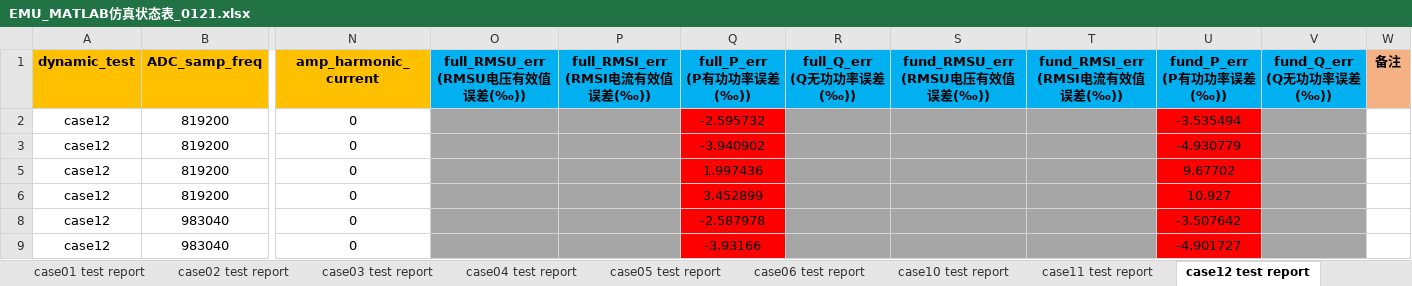
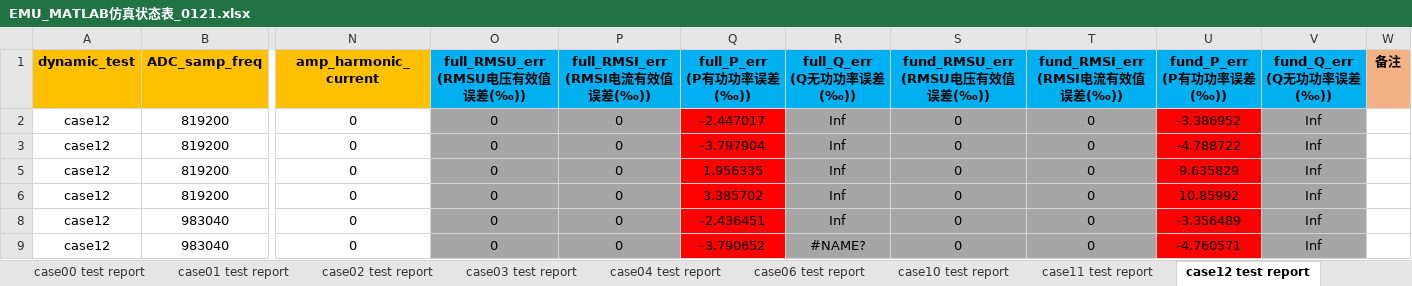
Before and after one commit to wzfhd/library, an Excel workbook: emu_result_process/data/EMU_MATLAB仿真状态表_0121.xlsx, sheet case12 test report, drawn as a sheet; only a part is shown, gaps mark what is left out; values as stored, in another font and other column widths than the file's, no borders; conditional formats not drawn; the diff covers the shown part only; the diff names each change by its address in the sheet, - before the commit and + after, or states it on an @@ line.

```diff
--- a/emu_result_process/data/EMU_MATLAB仿真状态表_0121.xlsx (sheet case12 test report)
+++ b/emu_result_process/data/EMU_MATLAB仿真状态表_0121.xlsx (sheet case12 test report)
-sheet tab: case05 test report
-O2:O3 (full_RMSU_err (RMSU电压有效值误差(‰))): (empty)
+O2:O3 (full_RMSU_err (RMSU电压有效值误差(‰))): 0
-P2:P3 (full_RMSI_err (RMSI电流有效值误差(‰))): (empty)
+P2:P3 (full_RMSI_err (RMSI电流有效值误差(‰))): 0
-Q2 (full_P_err (P有功功率误差(‰))): -2.595732
+Q2 (full_P_err (P有功功率误差(‰))): -2.447017
-R2:R3 (full_Q_err (Q无功功率误差(‰))): (empty)
+R2:R3 (full_Q_err (Q无功功率误差(‰))): Inf
-S2:S3 (fund_RMSU_err (RMSU电压有效值误差(‰))): (empty)
+S2:S3 (fund_RMSU_err (RMSU电压有效值误差(‰))): 0
-T2:T3 (fund_RMSI_err (RMSI电流有效值误差(‰))): (empty)
+T2:T3 (fund_RMSI_err (RMSI电流有效值误差(‰))): 0
-U2 (fund_P_err (P有功功率误差(‰))): -3.535494
+U2 (fund_P_err (P有功功率误差(‰))): -3.386952
-V2:V3 (fund_Q_err (Q无功功率误差(‰))): (empty)
+V2:V3 (fund_Q_err (Q无功功率误差(‰))): Inf
-Q3 (full_P_err (P有功功率误差(‰))): -3.940902
+Q3 (full_P_err (P有功功率误差(‰))): -3.797904
-U3 (fund_P_err (P有功功率误差(‰))): -4.930779
+U3 (fund_P_err (P有功功率误差(‰))): -4.788722
-O5:O6 (full_RMSU_err (RMSU电压有效值误差(‰))): (empty)
+O5:O6 (full_RMSU_err (RMSU电压有效值误差(‰))): 0
-P5:P6 (full_RMSI_err (RMSI电流有效值误差(‰))): (empty)
+P5:P6 (full_RMSI_err (RMSI电流有效值误差(‰))): 0
-Q5 (full_P_err (P有功功率误差(‰))): 1.997436
+Q5 (full_P_err (P有功功率误差(‰))): 1.956335
-R5:R6 (full_Q_err (Q无功功率误差(‰))): (empty)
+R5:R6 (full_Q_err (Q无功功率误差(‰))): Inf
-S5:S6 (fund_RMSU_err (RMSU电压有效值误差(‰))): (empty)
+S5:S6 (fund_RMSU_err (RMSU电压有效值误差(‰))): 0
-T5:T6 (fund_RMSI_err (RMSI电流有效值误差(‰))): (empty)
+T5:T6 (fund_RMSI_err (RMSI电流有效值误差(‰))): 0
-U5 (fund_P_err (P有功功率误差(‰))): 9.67702
+U5 (fund_P_err (P有功功率误差(‰))): 9.635829
-V5:V6 (fund_Q_err (Q无功功率误差(‰))): (empty)
+V5:V6 (fund_Q_err (Q无功功率误差(‰))): Inf
-Q6 (full_P_err (P有功功率误差(‰))): 3.452899
+Q6 (full_P_err (P有功功率误差(‰))): 3.385702
-U6 (fund_P_err (P有功功率误差(‰))): 10.927
+U6 (fund_P_err (P有功功率误差(‰))): 10.85992
-O8:O9 (full_RMSU_err (RMSU电压有效值误差(‰))): (empty)
+O8:O9 (full_RMSU_err (RMSU电压有效值误差(‰))): 0
-P8:P9 (full_RMSI_err (RMSI电流有效值误差(‰))): (empty)
+P8:P9 (full_RMSI_err (RMSI电流有效值误差(‰))): 0
-Q8 (full_P_err (P有功功率误差(‰))): -2.587978
+Q8 (full_P_err (P有功功率误差(‰))): -2.436451
-R8 (full_Q_err (Q无功功率误差(‰))): (empty)
+R8 (full_Q_err (Q无功功率误差(‰))): Inf
-S8:S9 (fund_RMSU_err (RMSU电压有效值误差(‰))): (empty)
+S8:S9 (fund_RMSU_err (RMSU电压有效值误差(‰))): 0
-T8:T9 (fund_RMSI_err (RMSI电流有效值误差(‰))): (empty)
+T8:T9 (fund_RMSI_err (RMSI电流有效值误差(‰))): 0
-U8 (fund_P_err (P有功功率误差(‰))): -3.507642
+U8 (fund_P_err (P有功功率误差(‰))): -3.356489
-V8:V9 (fund_Q_err (Q无功功率误差(‰))): (empty)
+V8:V9 (fund_Q_err (Q无功功率误差(‰))): Inf
-Q9 (full_P_err (P有功功率误差(‰))): -3.93166
+Q9 (full_P_err (P有功功率误差(‰))): -3.790652
-R9 (full_Q_err (Q无功功率误差(‰))): (empty)
+R9 (full_Q_err (Q无功功率误差(‰))): #NAME?
-U9 (fund_P_err (P有功功率误差(‰))): -4.901727
+U9 (fund_P_err (P有功功率误差(‰))): -4.760571
```
Also changed, not shown: 16 edited cells elsewhere in this sheet, sheet case00 test report, sheet case15 test report, sheet case02 test report, sheet case01 test report, sheet case04 test report, sheet case03 test report, 8 more sheets, hidden cells, emu_result_process/data/新建 XLSX 工作表.xlsx.
